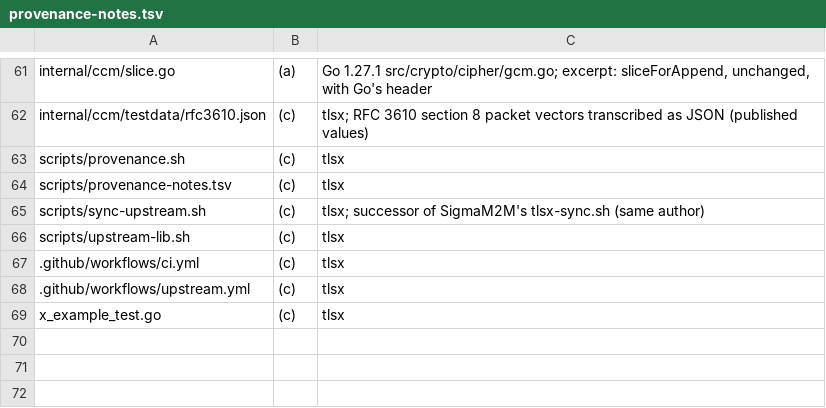
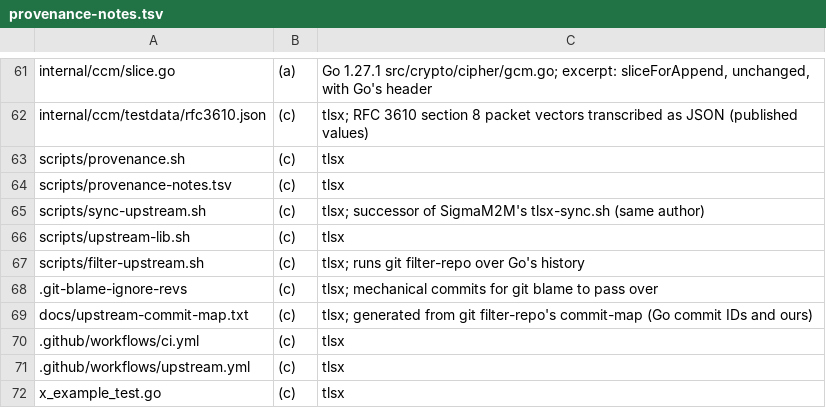
Before and after one commit to cB-Sigma/tlsx, a TSV file: scripts/provenance-notes.tsv, drawn as a sheet; only a part is shown, gaps mark what is left out; the diff names each change by its address in the sheet, - before the commit and + after, or states it on an @@ line.

Commit message:
tlsx: carry Go's history and sync upstream with git merges
The repository now starts from Go's own history of the files tlsx
derives from, made by scripts/filter-upstream.sh (git filter-repo), so
git blame names the Go author of every Go line.
docs/upstream-commit-map.txt maps Go's commit IDs to ours, and
.git-blame-ignore-revs lists the mechanical commits.

scripts/sync-upstream.sh replaces the patch-based sync: it filters the
new release with the same deterministic filter (and checks that the base
comes out identical), merges it with git merge, retries conflicts on the
rewritten texts, and commits the mechanical rewrite on its own before
the record of the sync. upstream-lib.sh's rewrite is split out of
extract and removes //go:build lines only in internal/bigmod, as tlsx
always did. The weekly workflow runs the sync on a scratch branch.
UPSTREAM.md, README, CONTRIBUTING and CHANGELOG describe this.

```diff
--- a/scripts/provenance-notes.tsv
+++ b/scripts/provenance-notes.tsv
+row 67: scripts/filter-upstream.sh | (c) | tlsx; runs git filter-repo over Go's history
+row 68: .git-blame-ignore-revs | (c) | tlsx; mechanical commits for git blame to pass over
+row 69: docs/upstream-commit-map.txt | (c) | tlsx; generated from git filter-repo's commit-map (Go commit IDs and ours)
```
Also changed, not shown: 11 other files.
